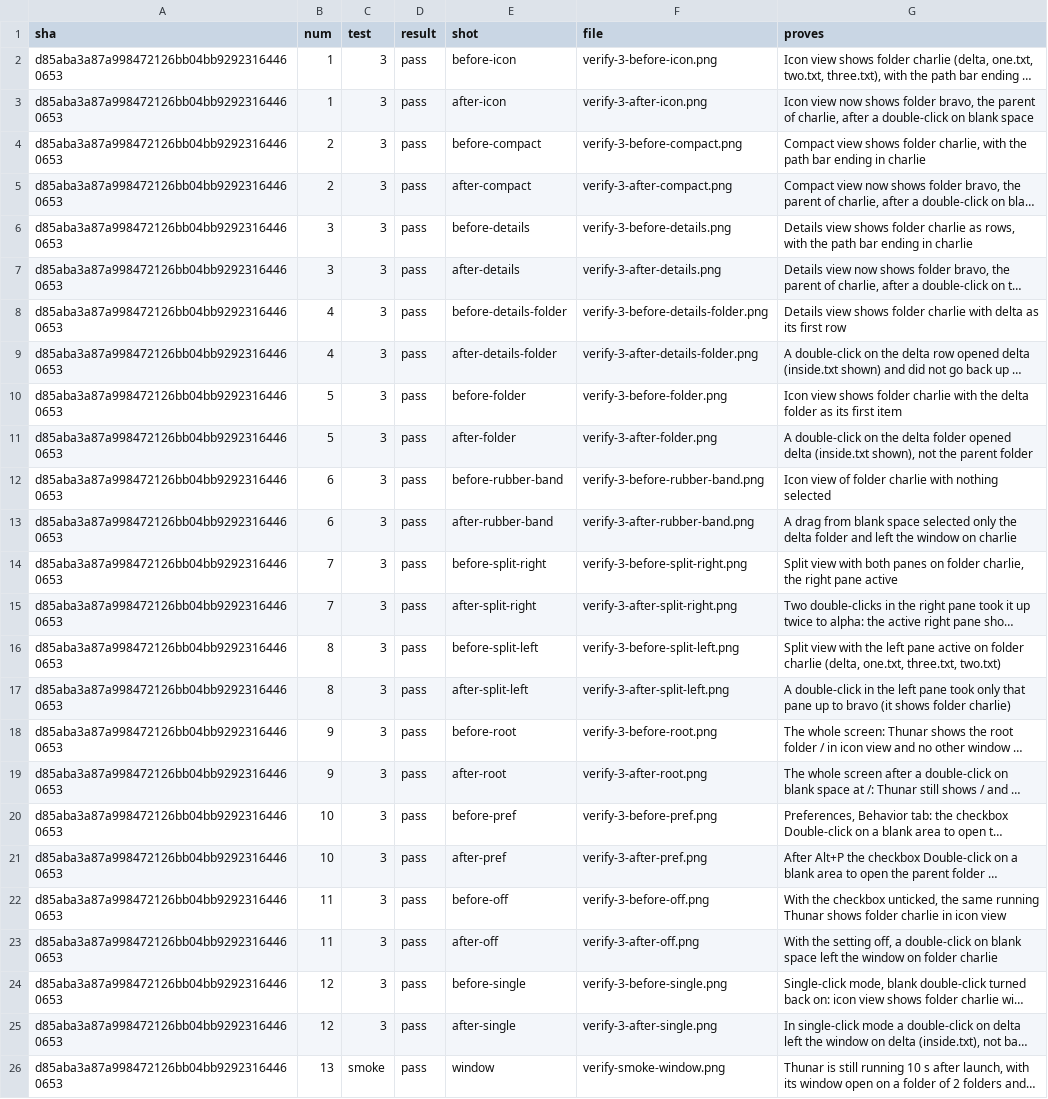
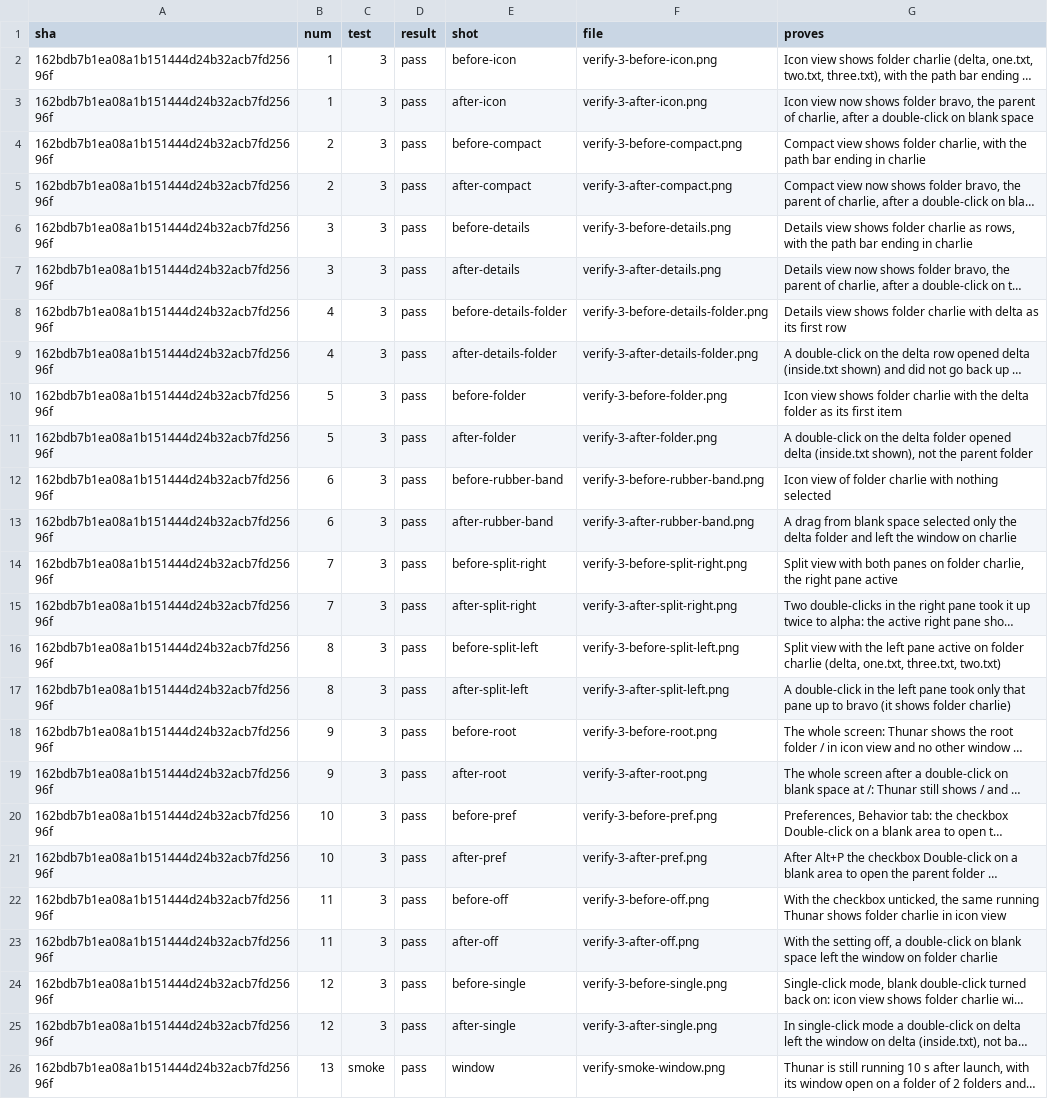
Before and after one commit to alexhu98/thunar, a TSV file: pr-37/verify.tsv, drawn as a sheet; long unchanged cells end in …; the diff names each change by its address in the sheet, - before the commit and + after, or states it on an @@ line.

```diff
--- a/pr-37/verify.tsv
+++ b/pr-37/verify.tsv
-A2:A26 (sha): d85aba3a87a998472126bb04bb92923164460653
+A2:A26 (sha): 162bdb7b1ea08a1b151444d24b32acb7fd25696f
```
